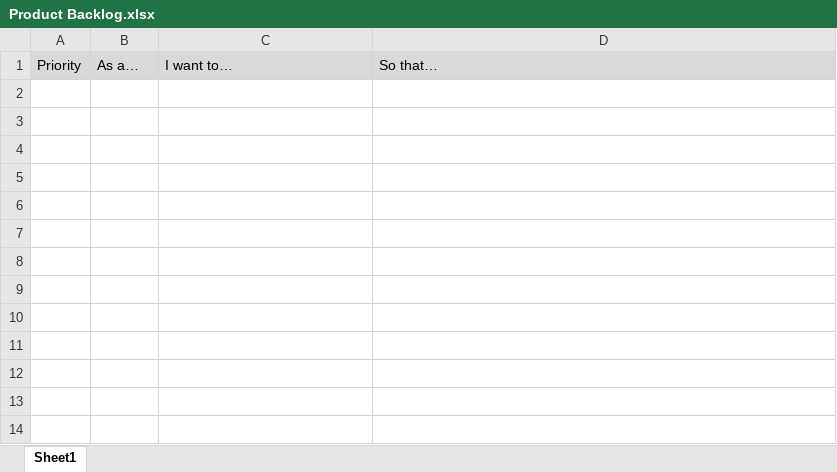
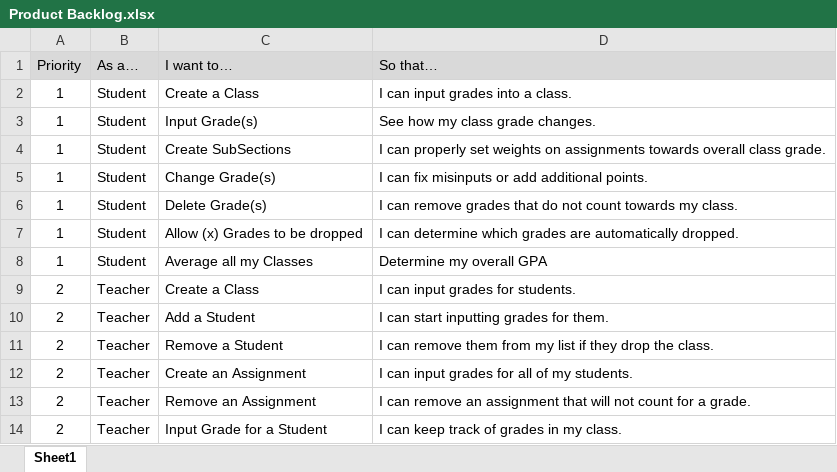
Before and after one commit to markrockers7/DevOps-F26-Project, an Excel workbook: documentation/Product Backlog.xlsx, sheet Sheet1, drawn as a sheet; values as stored, in another font and other column widths than the file's, no borders; the diff names each change by its address in the sheet, - before the commit and + after, or states it on an @@ line.

Commit message:
Create User Stories in Documentation
Created User Stories for Students and Teachers for initial goals for Project/System.
Made 7 User Stories for Students and 6 User Stories for Teachers.

```diff
--- a/documentation/Product Backlog.xlsx (sheet Sheet1)
+++ b/documentation/Product Backlog.xlsx (sheet Sheet1)
+row 2: 1 | Student | Create a Class | I can input grades into a class.
+row 3: 1 | Student | Input Grade(s) | See how my class grade changes.
+row 4: 1 | Student | Create SubSections | I can properly set weights on assignments towards overall class grade.
+row 5: 1 | Student | Change Grade(s) | I can fix misinputs or add additional points.
+row 6: 1 | Student | Delete Grade(s) | I can remove grades that do not count towards my class.
+row 7: 1 | Student | Allow (x) Grades to be dropped | I can determine which grades are automatically dropped.
+row 8: 1 | Student | Average all my Classes | Determine my overall GPA
+row 9: 2 | Teacher | Create a Class | I can input grades for students.
+row 10: 2 | Teacher | Add a Student | I can start inputting grades for them.
+row 11: 2 | Teacher | Remove a Student | I can remove them from my list if they drop the class.
+row 12: 2 | Teacher | Create an Assignment | I can input grades for all of my students.
+row 13: 2 | Teacher | Remove an Assignment | I can remove an assignment that will not count for a grade.
+row 14: 2 | Teacher | Input Grade for a Student | I can keep track of grades in my class.
```
